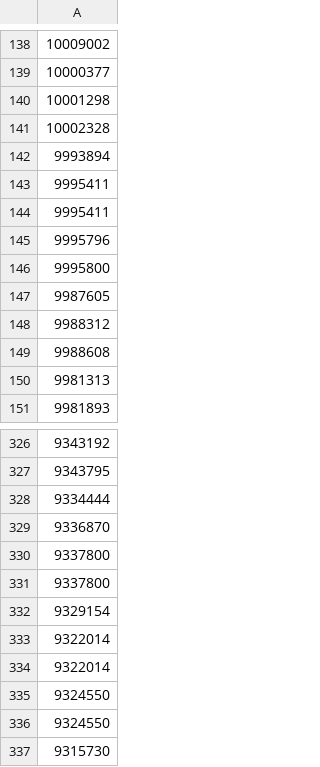
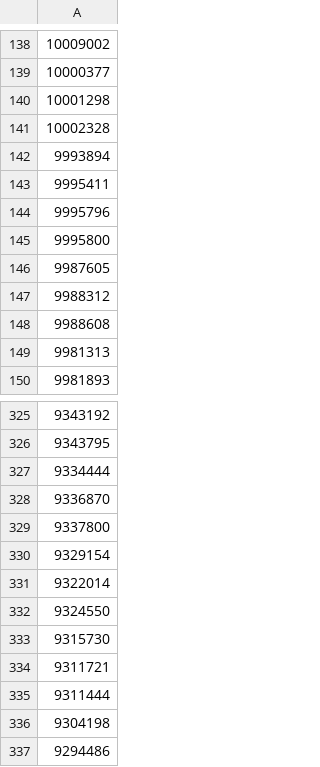
Before and after one commit to ericsteuer/open-covid-pledge, a CSV file: data/patent_ids/sandia.csv, drawn as a sheet; only a part is shown, gaps mark what is left out; the shorter side is filled out with more unchanged rows.

Commit message:
Remove duplicate patent ids

```diff
--- a/data/patent_ids/sandia.csv
+++ b/data/patent_ids/sandia.csv
@@ -143,3 +143,2 @@
 9995411,
-9995411,
 9995796,
@@ -330,7 +329,4 @@
 9337800,
-9337800,
 9329154,
 9322014,
-9322014,
-9324550,
 9324550,
```
Also changed, not shown: 1 other file.
